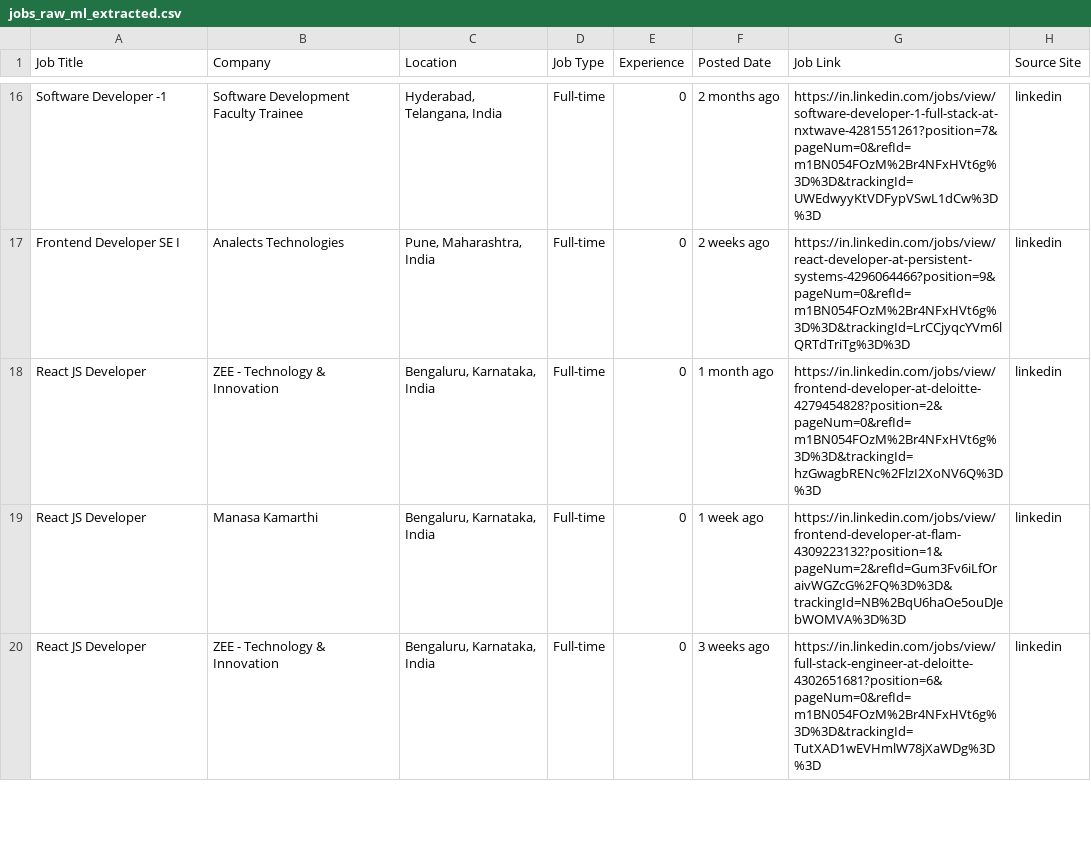
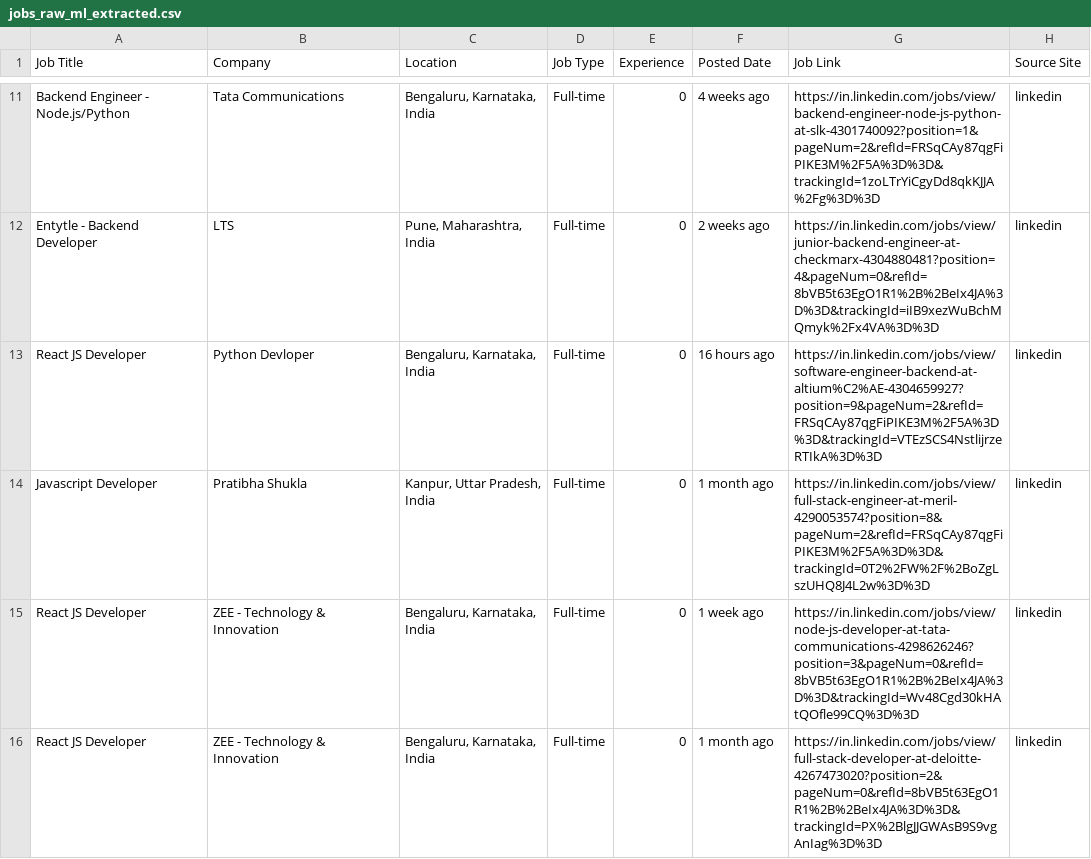
Before and after one commit to Sathvik33/Job_Scraper, a CSV file: Data/jobs_raw_ml_extracted.csv, drawn as a sheet; only a part is shown, gaps mark what is left out; addresses are those after the commit; the diff covers the shown part only; the diff names each change by its address in the sheet, - before the commit and + after, or states it on an @@ line.

```diff
--- a/Data/jobs_raw_ml_extracted.csv
+++ b/Data/jobs_raw_ml_extracted.csv
-A11 (Job Title): Software Developer -1
+A11 (Job Title): Backend Engineer - Node.js/Python
-B11 (Company): Software Development Faculty Trainee
+B11 (Company): Tata Communications
-C11 (Location): Hyderabad, Telangana, India
+C11 (Location): Bengaluru, Karnataka, India
-F11 (Posted Date): 2 months ago
+F11 (Posted Date): 4 weeks ago
-G11 (Job Link): https://in.linkedin.com/jobs/view/software-developer-1-full-stack-at-nxtwave-4281551261?position=7&pageNum=0&refId=m1BN054FOzM%2Br4NFxHVt6g%3D%3D&trackingId=UWEdwyyKtVDFypVSwL1dCw%3D%3D
+G11 (Job Link): https://in.linkedin.com/jobs/view/backend-engineer-node-js-python-at-slk-4301740092?position=1&pageNum=2&refId=FRSqCAy87qgFiPIKE3M%2F5A%3D%3D&trackingId=1zoLTrYiCgyDd8qkKJJA%2Fg%3D%3D
-A12 (Job Title): Frontend Developer SE I
+A12 (Job Title): Entytle - Backend Developer
-B12 (Company): Analects Technologies
+B12 (Company): LTS
-G12 (Job Link): https://in.linkedin.com/jobs/view/react-developer-at-persistent-systems-4296064466?position=9&pageNum=0&refId=m1BN054FOzM%2Br4NFxHVt6g%3D%3D&trackingId=LrCCjyqcYVm6lQRTdTriTg%3D%3D
+G12 (Job Link): https://in.linkedin.com/jobs/view/junior-backend-engineer-at-checkmarx-4304880481?position=4&pageNum=0&refId=8bVB5t63EgO1R1%2B%2BeIx4JA%3D%3D&trackingId=iIB9xezWuBchMQmyk%2Fx4VA%3D%3D
-B13 (Company): ZEE - Technology & Innovation
+B13 (Company): Python Devloper
-F13 (Posted Date): 1 month ago
+F13 (Posted Date): 16 hours ago
-G13 (Job Link): https://in.linkedin.com/jobs/view/frontend-developer-at-deloitte-4279454828?position=2&pageNum=0&refId=m1BN054FOzM%2Br4NFxHVt6g%3D%3D&trackingId=hzGwagbRENc%2FlzI2XoNV6Q%3D%3D
+G13 (Job Link): https://in.linkedin.com/jobs/view/software-engineer-backend-at-altium%C2%AE-4304659927?position=9&pageNum=2&refId=FRSqCAy87qgFiPIKE3M%2F5A%3D%3D&trackingId=VTEzSCS4NstlijrzeRTIkA%3D%3D
+row 14: Javascript Developer | Pratibha Shukla | Kanpur, Uttar Pradesh, India | Full-time | 0 | 1 month ago | https://in.linkedin.com/jobs/view/full-stack-engineer-at-meril-4290053574?position=8&pageNum=2&refId=FRSqCAy87qgFiPIKE3M%2F5A%3D%3D&trackingId=0T2%2FW%2F%2BoZgLszUHQ8J4L2w%3D%3D | linkedin
-B15 (Company): Manasa Kamarthi
+B15 (Company): ZEE - Technology & Innovation
-G15 (Job Link): https://in.linkedin.com/jobs/view/frontend-developer-at-flam-4309223132?position=1&pageNum=2&refId=Gum3Fv6iLfOraivWGZcG%2FQ%3D%3D&trackingId=NB%2BqU6haOe5ouDJebWOMVA%3D%3D
+G15 (Job Link): https://in.linkedin.com/jobs/view/node-js-developer-at-tata-communications-4298626246?position=3&pageNum=0&refId=8bVB5t63EgO1R1%2B%2BeIx4JA%3D%3D&trackingId=Wv48Cgd30kHAtQOfle99CQ%3D%3D
-F16 (Posted Date): 3 weeks ago
+F16 (Posted Date): 1 month ago
-G16 (Job Link): https://in.linkedin.com/jobs/view/full-stack-engineer-at-deloitte-4302651681?position=6&pageNum=0&refId=m1BN054FOzM%2Br4NFxHVt6g%3D%3D&trackingId=TutXAD1wEVHmlW78jXaWDg%3D%3D
+G16 (Job Link): https://in.linkedin.com/jobs/view/full-stack-developer-at-deloitte-4267473020?position=2&pageNum=0&refId=8bVB5t63EgO1R1%2B%2BeIx4JA%3D%3D&trackingId=PX%2BlgJJGWAsB9S9vgAnIag%3D%3D
```
Also changed, not shown: 4 added rows, 5 removed rows and 30 edited cells elsewhere in this file, 2 other files.
